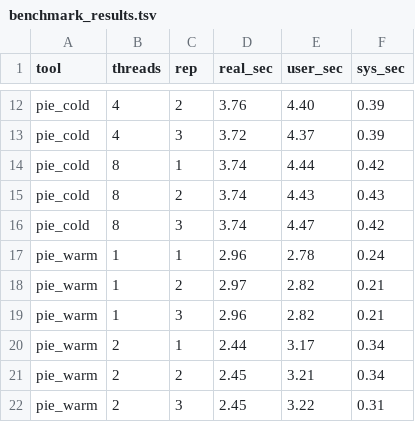
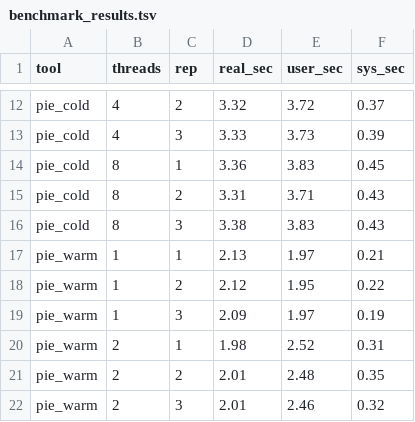
Before and after one commit to grgong/pie, a TSV file: benchmark/benchmark_results.tsv, drawn as a sheet; only a part is shown, gaps mark what is left out; the diff covers the shown part only; the diff names each change by its address in the sheet, - before the commit and + after, or states it on an @@ line.

```diff
--- a/benchmark/benchmark_results.tsv
+++ b/benchmark/benchmark_results.tsv
-D12 (real_sec): 3.76
+D12 (real_sec): 3.32
-E12 (user_sec): 4.40
+E12 (user_sec): 3.72
-F12 (sys_sec): 0.39
+F12 (sys_sec): 0.37
-D13 (real_sec): 3.72
+D13 (real_sec): 3.33
-E13 (user_sec): 4.37
+E13 (user_sec): 3.73
-D14 (real_sec): 3.74
+D14 (real_sec): 3.36
-E14 (user_sec): 4.44
+E14 (user_sec): 3.83
-F14 (sys_sec): 0.42
+F14 (sys_sec): 0.45
-D15 (real_sec): 3.74
+D15 (real_sec): 3.31
-E15 (user_sec): 4.43
+E15 (user_sec): 3.71
-D16 (real_sec): 3.74
+D16 (real_sec): 3.38
-E16 (user_sec): 4.47
+E16 (user_sec): 3.83
-F16 (sys_sec): 0.42
+F16 (sys_sec): 0.43
-D17 (real_sec): 2.96
+D17 (real_sec): 2.13
-E17 (user_sec): 2.78
+E17 (user_sec): 1.97
-F17 (sys_sec): 0.24
+F17 (sys_sec): 0.21
-D18 (real_sec): 2.97
+D18 (real_sec): 2.12
-E18 (user_sec): 2.82
+E18 (user_sec): 1.95
-F18 (sys_sec): 0.21
+F18 (sys_sec): 0.22
-D19 (real_sec): 2.96
+D19 (real_sec): 2.09
-E19 (user_sec): 2.82
+E19 (user_sec): 1.97
-F19 (sys_sec): 0.21
+F19 (sys_sec): 0.19
-D20 (real_sec): 2.44
+D20 (real_sec): 1.98
-E20 (user_sec): 3.17
+E20 (user_sec): 2.52
-F20 (sys_sec): 0.34
+F20 (sys_sec): 0.31
-D21:D22 (real_sec): 2.45
+D21:D22 (real_sec): 2.01
-E21 (user_sec): 3.21
+E21 (user_sec): 2.48
-F21 (sys_sec): 0.34
+F21 (sys_sec): 0.35
-E22 (user_sec): 3.22
+E22 (user_sec): 2.46
-F22 (sys_sec): 0.31
+F22 (sys_sec): 0.32
```
Also changed, not shown: 48 edited cells elsewhere in this file, 7 other files.
